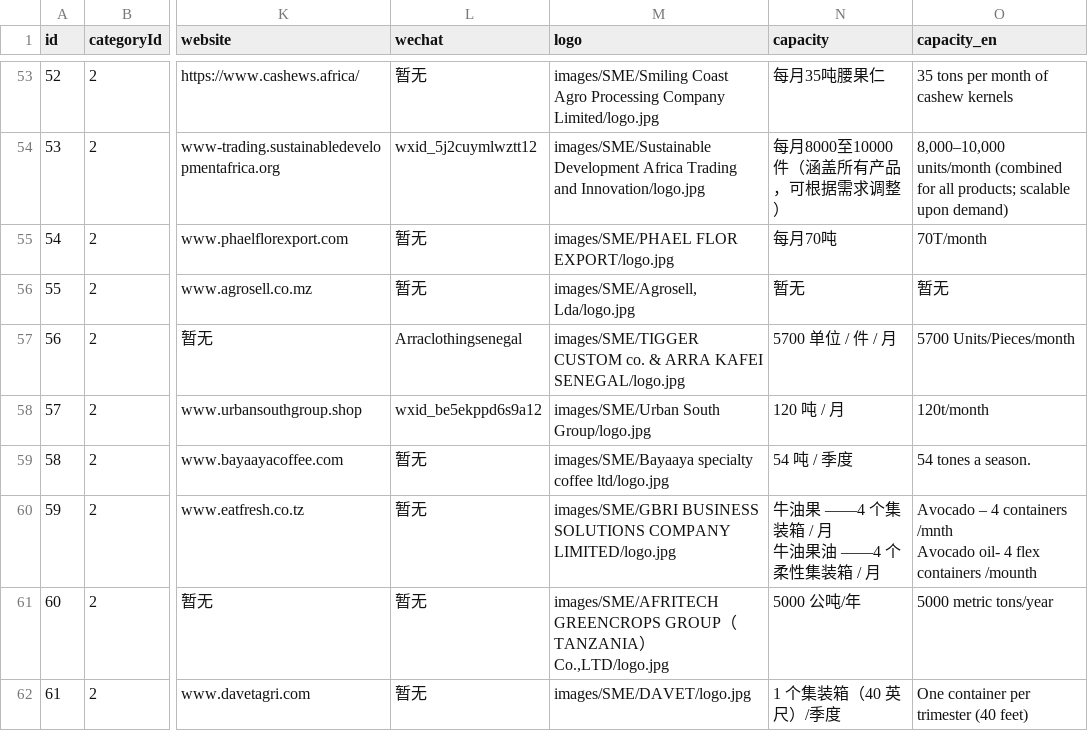
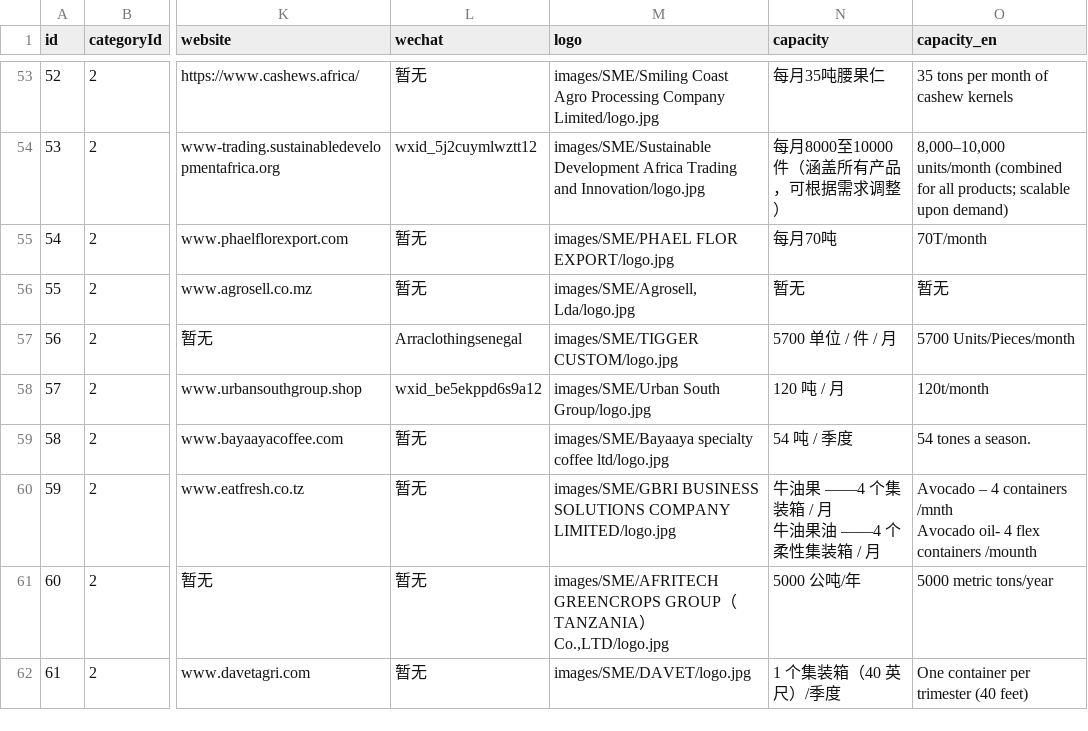
Before and after one commit to Noor-Erano/Noor-Erano.github.io, a CSV file: data/companies_20251021.csv, drawn as a sheet; only a part is shown, gaps mark what is left out; the diff names each change by its address in the sheet, - before the commit and + after, or states it on an @@ line.

Commit message:
Update companies_20251021.csv

```diff
--- a/data/companies_20251021.csv
+++ b/data/companies_20251021.csv
-M57 (logo): images/SME/TIGGER CUSTOM co. & ARRA KAFEI SENEGAL/logo.jpg
+M57 (logo): images/SME/TIGGER CUSTOM/logo.jpg
```
